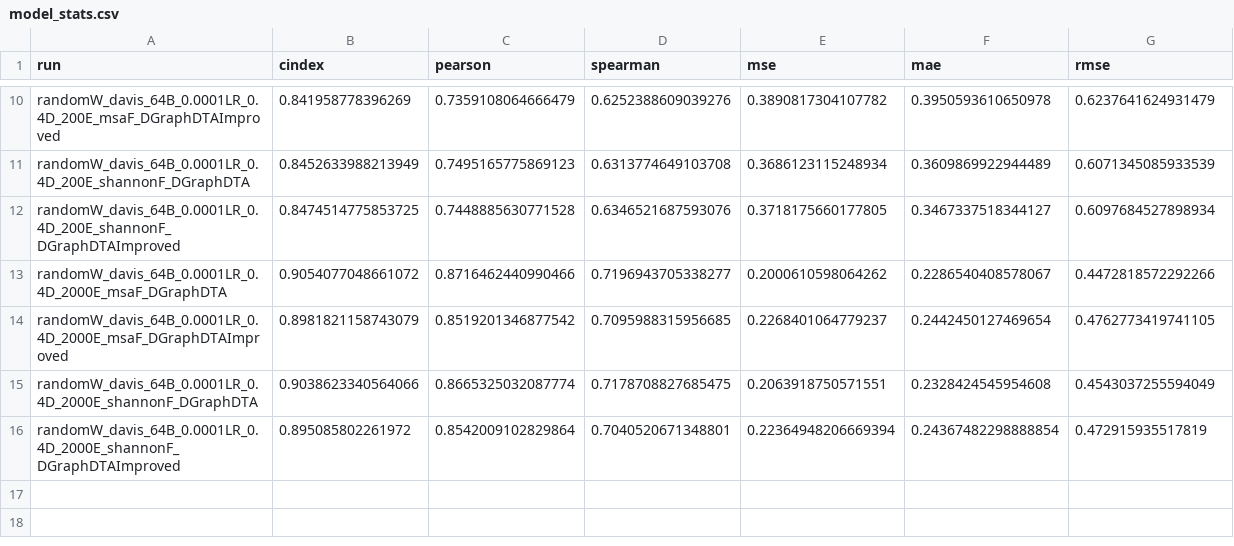
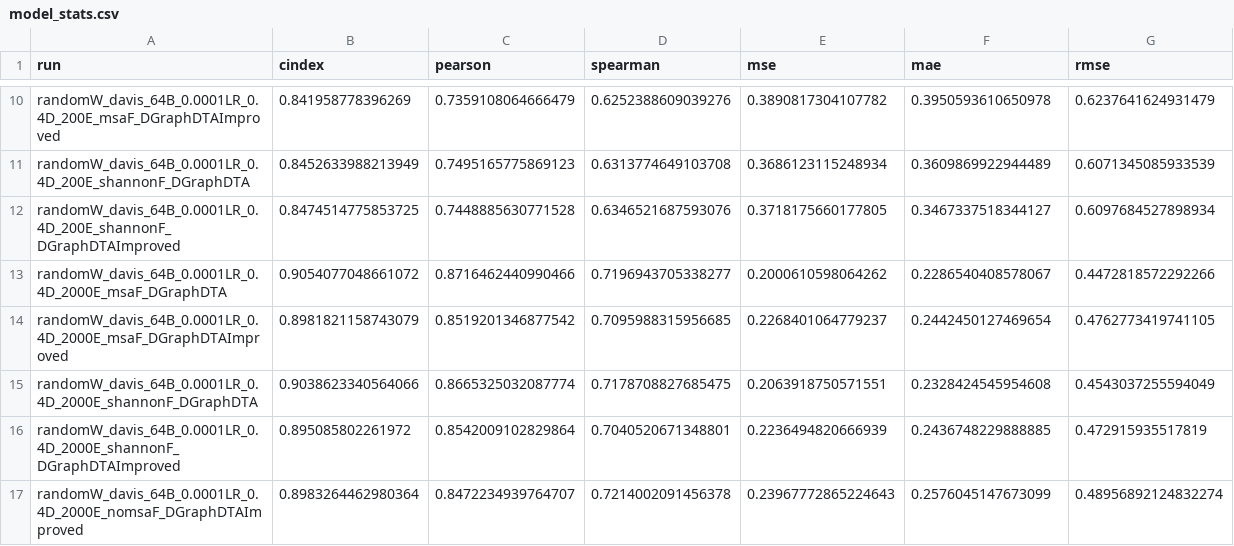
Before and after one commit to jyaacoub/MutDTA, a CSV file: results/model_media/model_stats.csv, drawn as a sheet; only a part is shown, gaps mark what is left out.

Commit message:
chore(results): Davis nomsa results Performance is the same, no difference w and w/o msa

```diff
--- a/results/model_media/model_stats.csv
+++ b/results/model_media/model_stats.csv
@@ -15,2 +15,3 @@ randomW_davis_64B_0.0001LR_0.4D_2000E_msaF_DGraphDTAImproved,0.8981821158743079,
 randomW_davis_64B_0.0001LR_0.4D_2000E_shannonF_DGraphDTA,0.9038623340564066,0.8665325032087774,0.7178708827685475,0.2063918750571551,0.2328424545954608,0.4543037255594049
-randomW_davis_64B_0.0001LR_0.4D_2000E_shannonF_DGraphDTAImproved,0.895085802261972,0.8542009102829864,0.7040520671348801,0.22364948206669394,0.24367482298888854,0.472915935517819
+randomW_davis_64B_0.0001LR_0.4D_2000E_shannonF_DGraphDTAImproved,0.895085802261972,0.8542009102829864,0.7040520671348801,0.2236494820666939,0.2436748229888885,0.472915935517819
+randomW_davis_64B_0.0001LR_0.4D_2000E_nomsaF_DGraphDTAImproved,0.8983264462980364,0.8472234939764707,0.7214002091456378,0.23967772865224643,0.2576045147673099,0.48956892124832274
```
Also changed, not shown: 7 other files.
